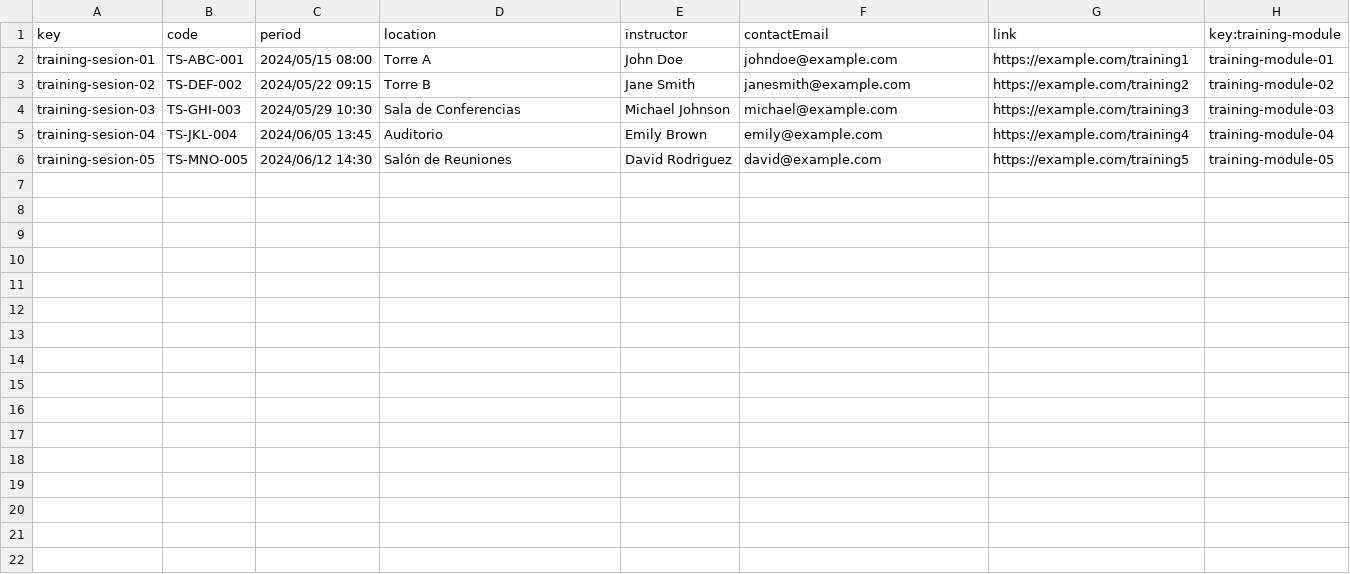
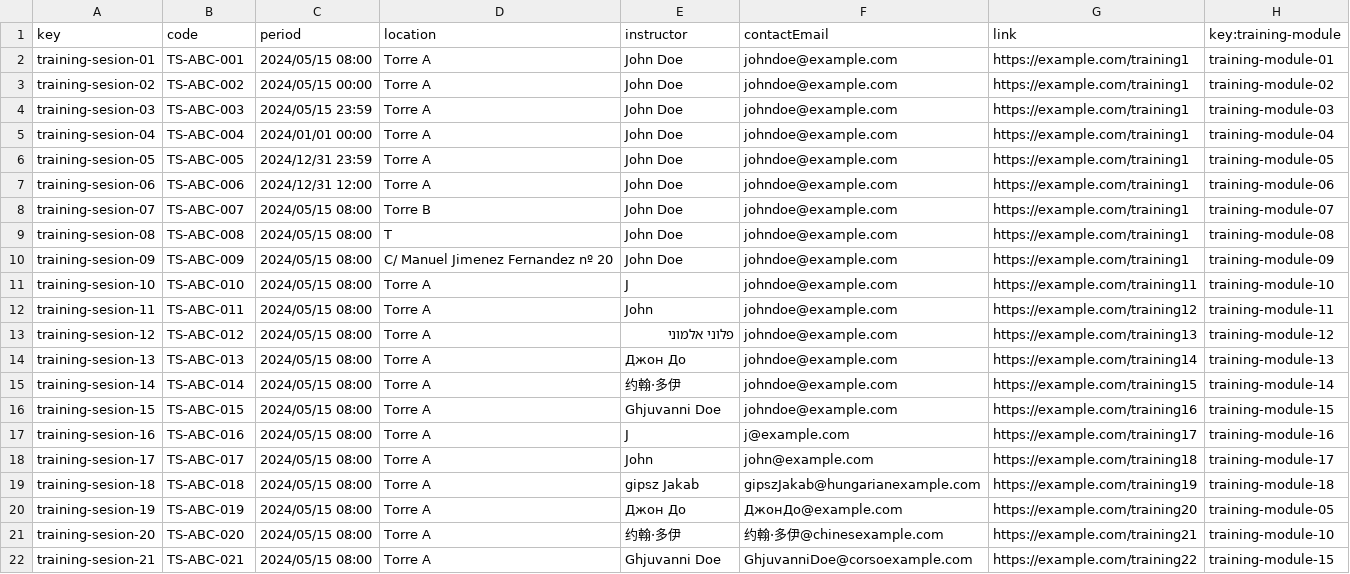
Before and after one commit to jormunrod/Acme-SF-24.1.1, a CSV file: src/main/webapp/WEB-INF/resources/sample-data/training-sesion.csv, drawn as a sheet.

Commit message:
[fix]: Add more and better sample data

```diff
--- a/src/main/webapp/WEB-INF/resources/sample-data/training-sesion.csv
+++ b/src/main/webapp/WEB-INF/resources/sample-data/training-sesion.csv
@@ -2,5 +2,21 @@ key,code,period,location,instructor,contactEmail,link,key:training-module
 training-sesion-01,TS-ABC-001,2024/05/15 08:00,Torre A,John Doe,johndoe@example.com,https://example.com/training1,training-module-01
-training-sesion-02,TS-DEF-002,2024/05/22 09:15,Torre B,Jane Smith,janesmith@example.com,https://example.com/training2,training-module-02
-training-sesion-03,TS-GHI-003,2024/05/29 10:30,Sala de Conferencias,Michael Johnson,michael@example.com,https://example.com/training3,training-module-03
-training-sesion-04,TS-JKL-004,2024/06/05 13:45,Auditorio,Emily Brown,emily@example.com,https://example.com/training4,training-module-04
-training-sesion-05,TS-MNO-005,2024/06/12 14:30,Salón de Reuniones,David Rodriguez,david@example.com,https://example.com/training5,training-module-05
+training-sesion-02,TS-ABC-002,2024/05/15 00:00,Torre A,John Doe,johndoe@example.com,https://example.com/training1,training-module-02
+training-sesion-03,TS-ABC-003,2024/05/15 23:59,Torre A,John Doe,johndoe@example.com,https://example.com/training1,training-module-03
+training-sesion-04,TS-ABC-004,2024/01/01 00:00,Torre A,John Doe,johndoe@example.com,https://example.com/training1,training-module-04
+training-sesion-05,TS-ABC-005,2024/12/31 23:59,Torre A,John Doe,johndoe@example.com,https://example.com/training1,training-module-05
+training-sesion-06,TS-ABC-006,2024/12/31 12:00,Torre A,John Doe,johndoe@example.com,https://example.com/training1,training-module-06
+training-sesion-07,TS-ABC-007,2024/05/15 08:00,Torre B,John Doe,johndoe@example.com,https://example.com/training1,training-module-07
+training-sesion-08,TS-ABC-008,2024/05/15 08:00,T,John Doe,johndoe@example.com,https://example.com/training1,training-module-08
+training-sesion-09,TS-ABC-009,2024/05/15 08:00,C/ Manuel Jimenez Fernandez nº 20,John Doe,johndoe@example.com,https://example.com/training1,training-module-09
+training-sesion-10,TS-ABC-010,2024/05/15 08:00,Torre A,J,johndoe@example.com,https://example.com/training11,training-module-10
+training-sesion-11,TS-ABC-011,2024/05/15 08:00,Torre A,John,johndoe@example.com,https://example.com/training12,training-module-11
+training-sesion-12,TS-ABC-012,2024/05/15 08:00,Torre A,פלוני אלמוני,johndoe@example.com,https://example.com/training13,training-module-12
+training-sesion-13,TS-ABC-013,2024/05/15 08:00,Torre A,Джон До,johndoe@example.com,https://example.com/training14,training-module-13
+training-sesion-14,TS-ABC-014,2024/05/15 08:00,Torre A,约翰·多伊,johndoe@example.com,https://example.com/training15,training-module-14
+training-sesion-15,TS-ABC-015,2024/05/15 08:00,Torre A,Ghjuvanni Doe,johndoe@example.com,https://example.com/training16,training-module-15
+training-sesion-16,TS-ABC-016,2024/05/15 08:00,Torre A,J,j@example.com,https://example.com/training17,training-module-16
+training-sesion-17,TS-ABC-017,2024/05/15 08:00,Torre A,John,john@example.com,https://example.com/training18,training-module-17
+training-sesion-18,TS-ABC-018,2024/05/15 08:00,Torre A,gipsz Jakab,gipszJakab@hungarianexample.com,https://example.com/training19,training-module-18
+training-sesion-19,TS-ABC-019,2024/05/15 08:00,Torre A,Джон До,ДжонДо@example.com,https://example.com/training20,training-module-05
+training-sesion-20,TS-ABC-020,2024/05/15 08:00,Torre A,约翰·多伊,约翰·多伊@chinesexample.com,https://example.com/training21,training-module-10
+training-sesion-21,TS-ABC-021,2024/05/15 08:00,Torre A,Ghjuvanni Doe,GhjuvanniDoe@corsoexample.com,https://example.com/training22,training-module-15
```
Also changed, not shown: src/main/webapp/WEB-INF/resources/sample-data/training-module.csv.
